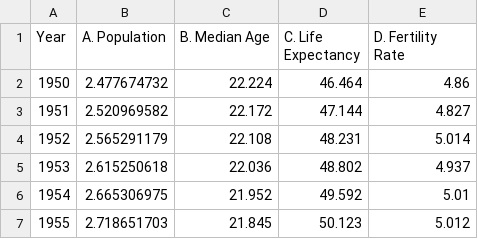
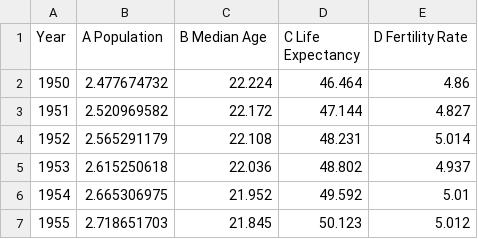
Before and after one commit to RDeconomist/RDeconomist.github.io, a CSV file: charts/e4e/ch8_Trends/demographicsWorld.csv, drawn as a sheet; only a part is shown.

Commit message:
Update demographicsWorld.csv

```diff
--- a/charts/e4e/ch8_Trends/demographicsWorld.csv
+++ b/charts/e4e/ch8_Trends/demographicsWorld.csv
@@ -1,2 +1,2 @@
-Year,A. Population,B. Median Age,C. Life Expectancy,D. Fertility Rate
+Year,A Population,B Median Age,C Life Expectancy,D Fertility Rate
 1950,2.477674732,22.224,46.464,4.86
```
